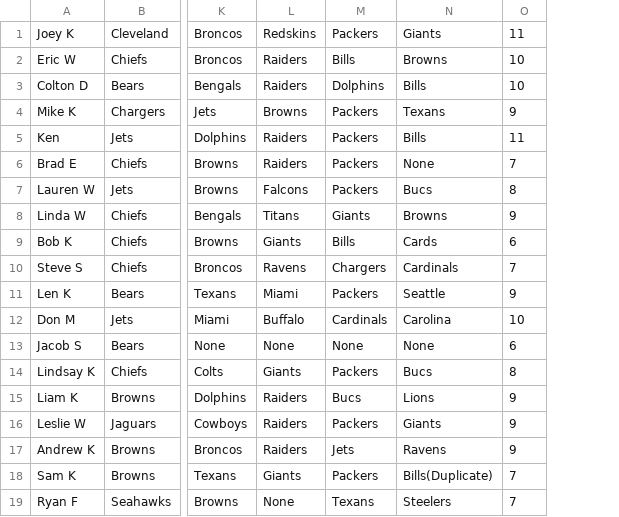
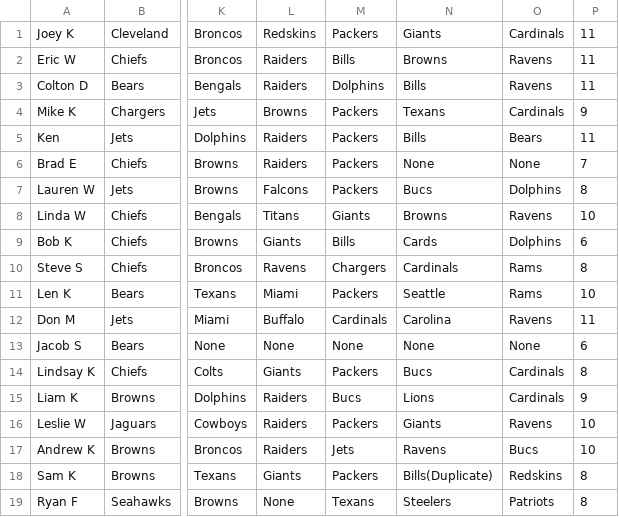
Before and after one commit to Sweetness23/Pickem, a CSV file: src/main/resources/Standings.csv, drawn as a sheet; only a part is shown, gaps mark what is left out; addresses are those after the commit; the diff names each change by its address in the sheet, - before the commit and + after, or states it on an @@ line.

```diff
--- a/src/main/resources/Standings.csv
+++ b/src/main/resources/Standings.csv
+column O, rows 1-19: Cardinals | Ravens | Ravens | Cardinals | Bears | None | Dolphins | Ravens | Dolphins | Rams | Rams | Ravens | None | Cardinals | Cardinals | Ravens | Bucs | Redskins | Patriots
-P2:P3: 10
+P2:P3: 11
-P8: 9
+P8: 10
-P10: 7
+P10: 8
-P11: 9
+P11: 10
-P12: 10
+P12: 11
-P16:P17: 9
+P16:P17: 10
-P18:P19: 7
+P18:P19: 8
```
Also changed, not shown: 1 other file.
